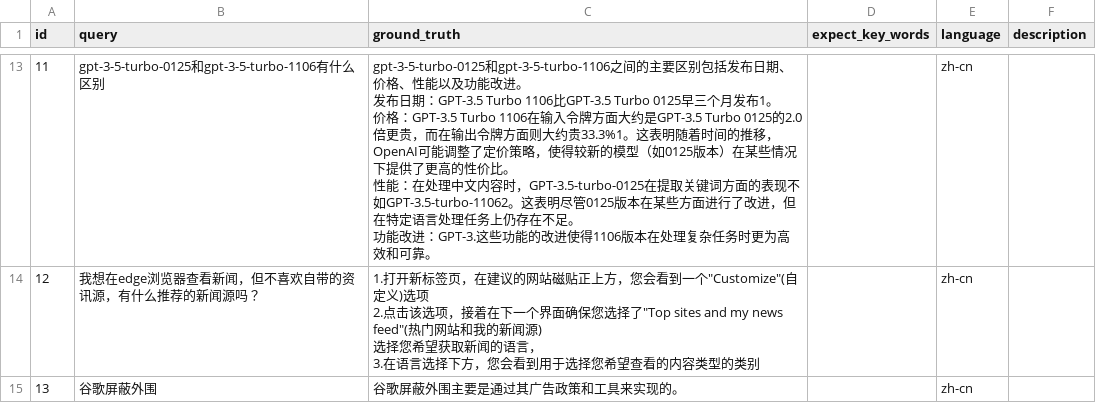
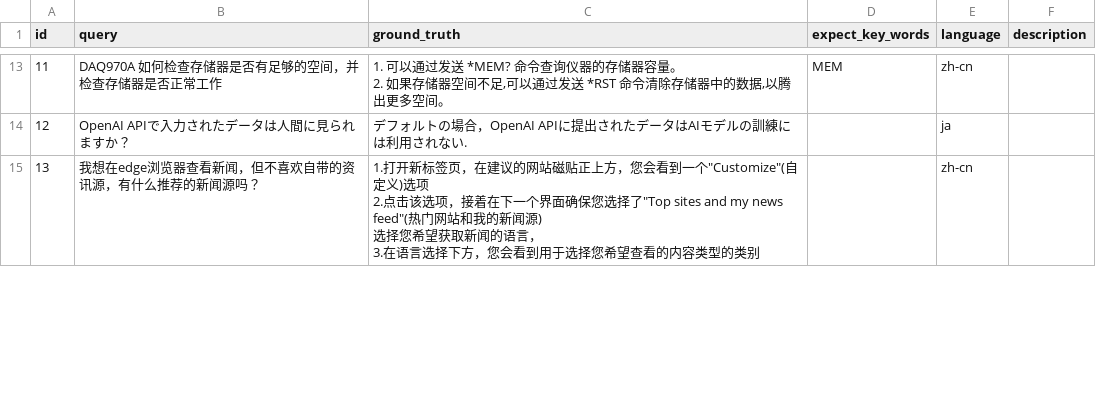
Before and after one commit to sparticleinc/ASEED, a CSV file: datasets/technical_consulting.csv, drawn as a sheet; only a part is shown, gaps mark what is left out; the diff covers the shown part only.

Commit message:
refactor: Update technical_consulting.csv

```diff
--- a/datasets/technical_consulting.csv
+++ b/datasets/technical_consulting.csv
@@ -67,10 +65,7 @@
-11,gpt-3-5-turbo-0125和gpt-3-5-turbo-1106有什么区别,"gpt-3-5-turbo-0125和gpt-3-5-turbo-1106之间的主要区别包括发布日期、价格、性能以及功能改进。
-发布日期：GPT-3.5 Turbo 1106比GPT-3.5 Turbo 0125早三个月发布1。
-价格：GPT-3.5 Turbo 1106在输入令牌方面大约是GPT-3.5 Turbo 0125的2.0倍更贵，而在输出令牌方面则大约贵33.3%1。这表明随着时间的推移，OpenAI可能调整了定价策略，使得较新的模型（如0125版本）在某些情况下提供了更高的性价比。
-性能：在处理中文内容时，GPT-3.5-turbo-0125在提取关键词方面的表现不如GPT-3.5-turbo-11062。这表明尽管0125版本在某些方面进行了改进，但在特定语言处理任务上仍存在不足。
-功能改进：GPT-3.这些功能的改进使得1106版本在处理复杂任务时更为高效和可靠。",,zh-cn,,
-12,我想在edge浏览器查看新闻，但不喜欢自带的资讯源，有什么推荐的新闻源吗？,"1.打开新标签页，在建议的网站磁贴正上方，您会看到一个""Customize""(自定义)选项
-2.点击该选项，接着在下一个界面确保您选择了""Top sites and my news feed""(热门网站和我的新闻源)
-选择您希望获取新闻的语言，
-3.在语言选择下方，您会看到用于选择您希望查看的内容类型的类别",,zh-cn,,
-13,谷歌屏蔽外围,谷歌屏蔽外围主要是通过其广告政策和工具来实现的。,,zh-cn,,
+11,DAQ970A 如何检查存储器是否有足够的空间，并检查存储器是否正常工作,"1. 可以通过发送 *MEM? 命令查询仪器的存储器容量。
+2. 如果存储器空间不足,可以通过发送 *RST 命令清除存储器中的数据,以腾出更多空间。",MEM,zh-cn,
+12,OpenAI APIで入力されたデータは人間に見られますか？,デフォルトの場合，OpenAI APIに提出されたデータはAIモデルの訓練には利用されない.,,ja,
+13,我想在edge浏览器查看新闻，但不喜欢自带的资讯源，有什么推荐的新闻源吗？,"1.打开新标签页，在建议的网站磁贴正上方，您会看到一个""Customize""(自定义)选项
+2.点击该选项，接着在下一个界面确保您选择了""Top sites and my news feed""(热门网站和我的新闻源)
+选择您希望获取新闻的语言，
+3.在语言选择下方，您会看到用于选择您希望查看的内容类型的类别",,zh-cn,
```
Also changed, not shown: 54 edited cells elsewhere in this file.
